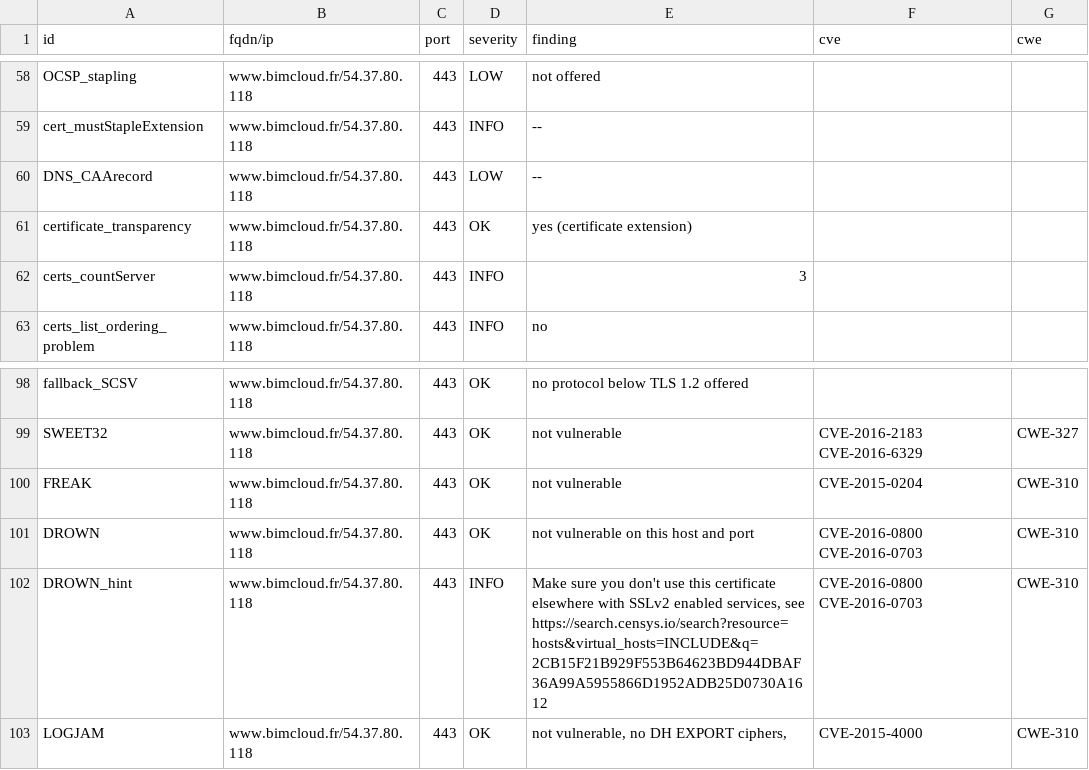
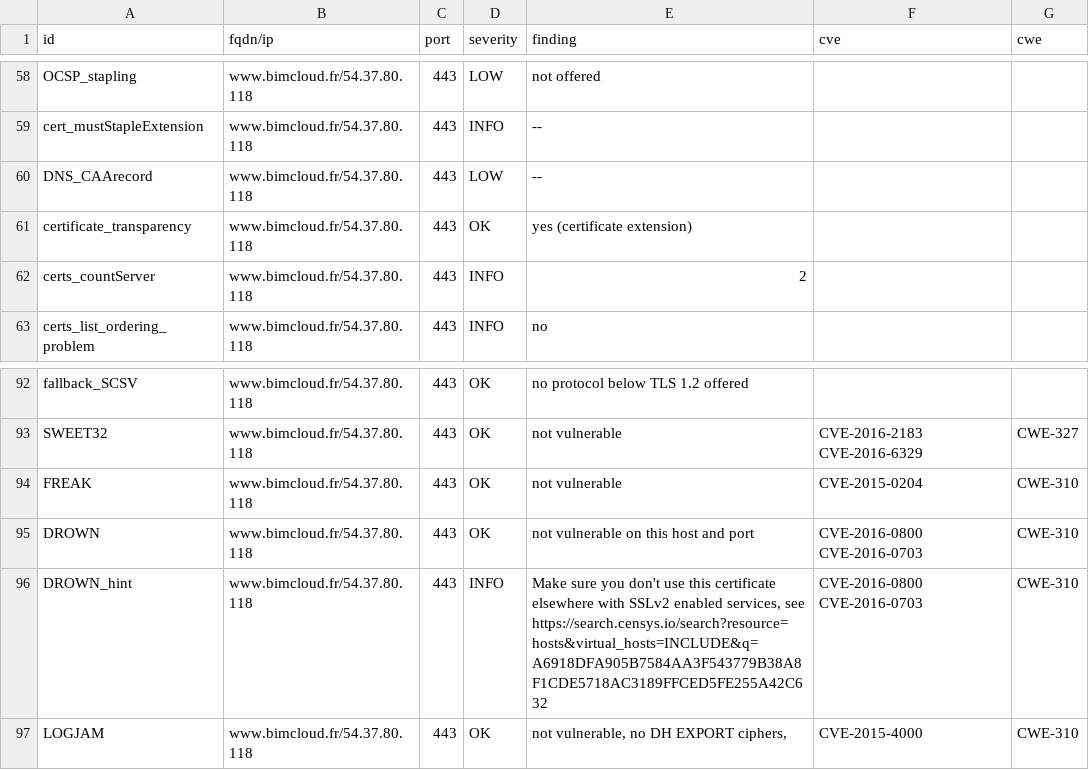
Before and after one commit to passtech/website-monitoring, a CSV file: results/aHR0cHM6Ly93d3cuYmltY2xvdWQuZnI=/testssl.csv, drawn as a sheet; only a part is shown, gaps mark what is left out; the diff covers the shown part only.

```diff
--- a/results/aHR0cHM6Ly93d3cuYmltY2xvdWQuZnI=/testssl.csv
+++ b/results/aHR0cHM6Ly93d3cuYmltY2xvdWQuZnI=/testssl.csv
@@ -61,3 +61,3 @@
 "certificate_transparency","www.bimcloud.fr/54.37.80.118","443","OK","yes (certificate extension)","",""
-"certs_countServer","www.bimcloud.fr/54.37.80.118","443","INFO","3","",""
+"certs_countServer","www.bimcloud.fr/54.37.80.118","443","INFO","2","",""
 "certs_list_ordering_problem","www.bimcloud.fr/54.37.80.118","443","INFO","no","",""
@@ -101,3 +95,3 @@
 "DROWN","www.bimcloud.fr/54.37.80.118","443","OK","not vulnerable on this host and port","CVE-2016-0800 CVE-2016-0703","CWE-310"
-"DROWN_hint","www.bimcloud.fr/54.37.80.118","443","INFO","Make sure you don't use this certificate elsewhere with SSLv2 enabled services, see https://search.censys.io/search?resource=hosts&virtual_hosts=INCLUDE&q=2CB15F21B929F553B64623BD944DBAF36A99A5955866D1952ADB25D0730A1612","CVE-2016-0800 CVE-2016-0703","CWE-310"
+"DROWN_hint","www.bimcloud.fr/54.37.80.118","443","INFO","Make sure you don't use this certificate elsewhere with SSLv2 enabled services, see https://search.censys.io/search?resource=hosts&virtual_hosts=INCLUDE&q=A6918DFA905B7584AA3F543779B38A8F1CDE5718AC3189FFCED5FE255A42C632","CVE-2016-0800 CVE-2016-0703","CWE-310"
 "LOGJAM","www.bimcloud.fr/54.37.80.118","443","OK","not vulnerable, no DH EXPORT ciphers,","CVE-2015-4000","CWE-310"
```
Also changed, not shown: 6 removed rows and 8 edited cells elsewhere in this file, 11 other files.
